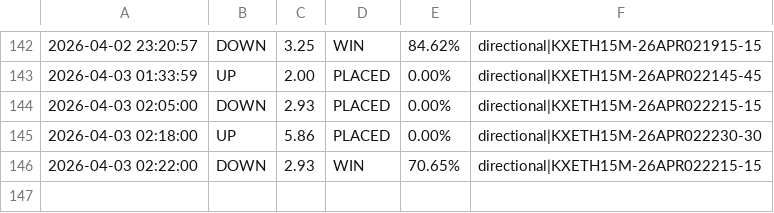
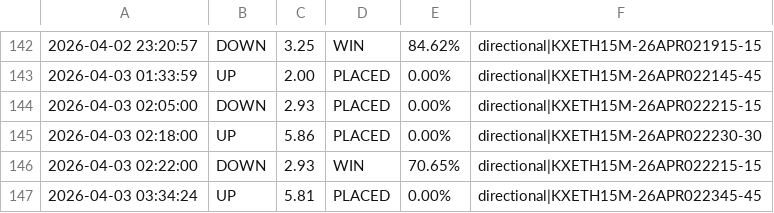
Before and after one commit to KeiserSoze222/Openclaw, a CSV file: eth_trade_log.csv, drawn as a sheet; only a part is shown, gaps mark what is left out.

```diff
--- a/eth_trade_log.csv
+++ b/eth_trade_log.csv
@@ -146 +146,2 @@
 2026-04-03 02:22:00,DOWN,2.93,WIN,70.65%,directional|KXETH15M-26APR022215-15
+2026-04-03 03:34:24,UP,5.81,PLACED,0.00%,directional|KXETH15M-26APR022345-45
```
Also changed, not shown: sol_trade_log.csv, trade_log.csv, 20 other files.
